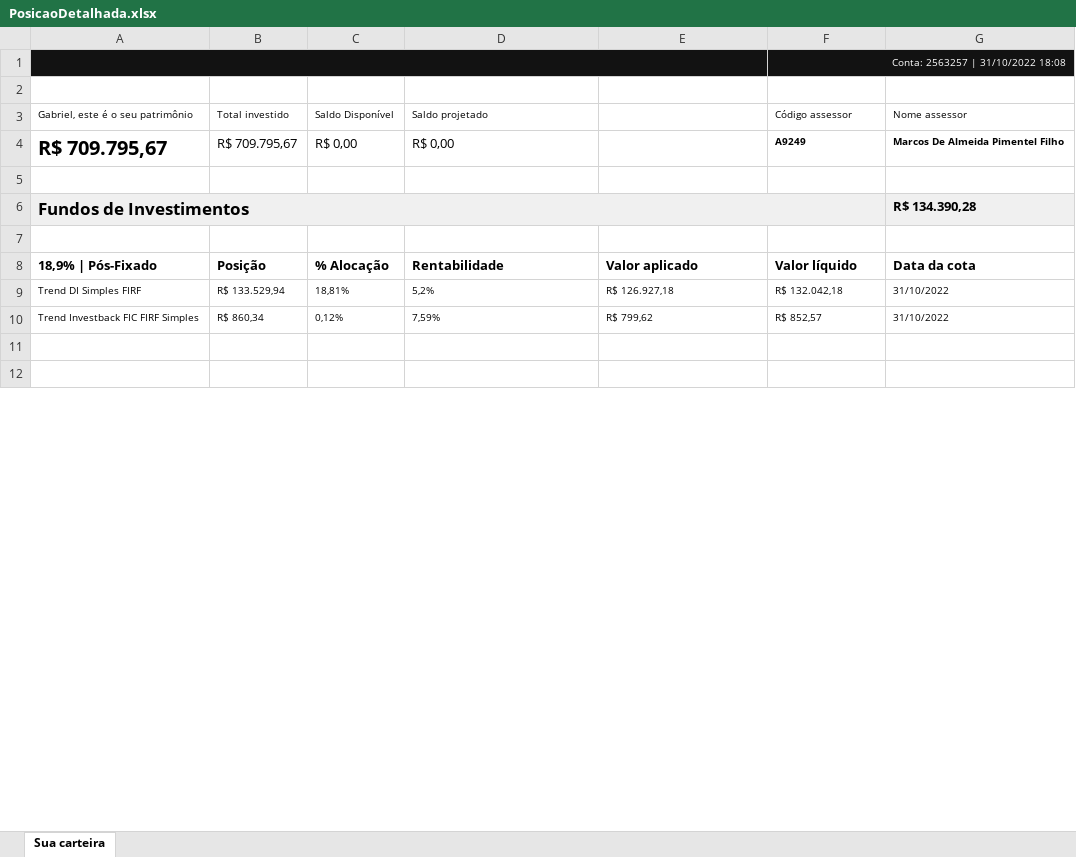
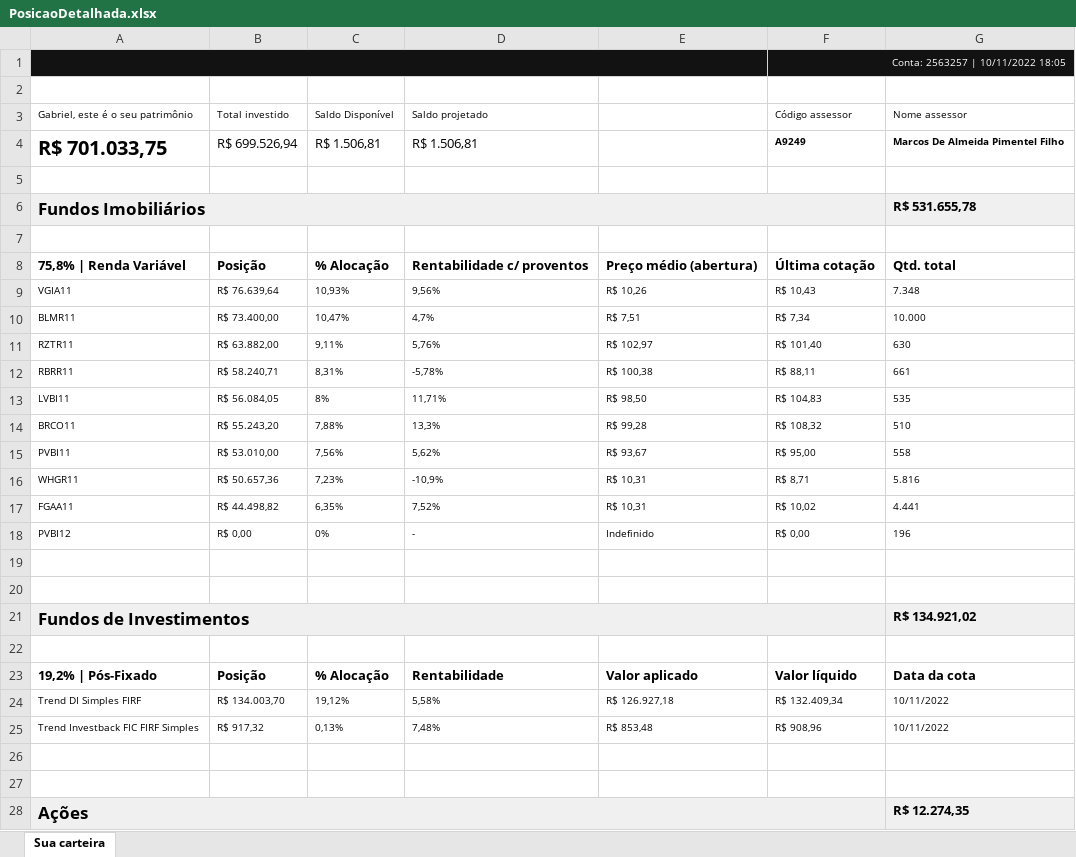
Before and after one commit to Beligolli/Resumo_Investimentos, an Excel workbook: PosicaoDetalhada.xlsx, sheet Sua carteira, drawn as a sheet; only a part is shown; the shorter side is filled out with more unchanged rows; values as stored, in another font and other column widths than the file's, no borders; charts and pictures not drawn; removed rows and columns are numbered as before the commit, all else as after; the diff covers the shown part only; the diff names each change by its address in the sheet, - before the commit and + after, or states it on an @@ line.

```diff
--- a/PosicaoDetalhada.xlsx (sheet Sua carteira)
+++ b/PosicaoDetalhada.xlsx (sheet Sua carteira)
-F1: Conta: 2563257 | 31/10/2022 18:08
+F1: Conta: 2563257 | 10/11/2022 18:05
-A4: R$ 709.795,67
+A4: R$ 701.033,75
-B4: R$ 709.795,67
+B4: R$ 699.526,94
-C4: R$ 0,00
+C4: R$ 1.506,81
-D4: R$ 0,00
+D4: R$ 1.506,81
-row 6: Fundos de Investimentos |  |  |  |  |  | R$ 134.390,28
+row 6: Fundos Imobiliários |  |  |  |  |  | R$ 531.655,78
+row 8: 75,8% | Renda Variável | Posição | % Alocação | Rentabilidade c/ proventos | Preço médio (abertura) | Última cotação | Qtd. total
+row 9: VGIA11 | R$ 76.639,64 | 10,93% | 9,56% | R$ 10,26 | R$ 10,43 | 7.348
+row 10: BLMR11 | R$ 73.400,00 | 10,47% | 4,7% | R$ 7,51 | R$ 7,34 | 10.000
+row 11: RZTR11 | R$ 63.882,00 | 9,11% | 5,76% | R$ 102,97 | R$ 101,40 | 630
+row 12: RBRR11 | R$ 58.240,71 | 8,31% | -5,78% | R$ 100,38 | R$ 88,11 | 661
+row 13: LVBI11 | R$ 56.084,05 | 8% | 11,71% | R$ 98,50 | R$ 104,83 | 535
+row 14: BRCO11 | R$ 55.243,20 | 7,88% | 13,3% | R$ 99,28 | R$ 108,32 | 510
+row 15: PVBI11 | R$ 53.010,00 | 7,56% | 5,62% | R$ 93,67 | R$ 95,00 | 558
+row 16: WHGR11 | R$ 50.657,36 | 7,23% | -10,9% | R$ 10,31 | R$ 8,71 | 5.816
+row 17: FGAA11 | R$ 44.498,82 | 6,35% | 7,52% | R$ 10,31 | R$ 10,02 | 4.441
+row 18: PVBI12 | R$ 0,00 | 0% | - | Indefinido | R$ 0,00 | 196
+row 19: (empty)
+row 20: (empty)
+row 21: Fundos de Investimentos |  |  |  |  |  | R$ 134.921,02
+row 22: (empty)
-A23: 18,9% | Pós-Fixado
+A23: 19,2% | Pós-Fixado
-B24: R$ 133.529,94
+B24: R$ 134.003,70
-C24: 18,81%
+C24: 19,12%
-D24: 5,2%
+D24: 5,58%
-F24: R$ 132.042,18
+F24: R$ 132.409,34
-G24: 31/10/2022
+G24: 10/11/2022
+row 25: Trend Investback FIC FIRF Simples | R$ 917,32 | 0,13% | 7,48% | R$ 853,48 | R$ 908,96 | 10/11/2022
-row 26: Trend Investback FIC FIRF Simples | R$ 860,34 | 0,12% | 7,59% | R$ 799,62 | R$ 852,57 | 31/10/2022
+row 26: (empty)
+row 27: (empty)
+row 28: Ações |  |  |  |  |  | R$ 12.274,35
```
Also changed, not shown: 24 added rows, 21 removed rows, 1 moved row, 2 edited cells and merged cells elsewhere in this sheet, Carteira_criptos_dia.xlsx, Carteira_usa_dia.xlsx, 29 other files.
